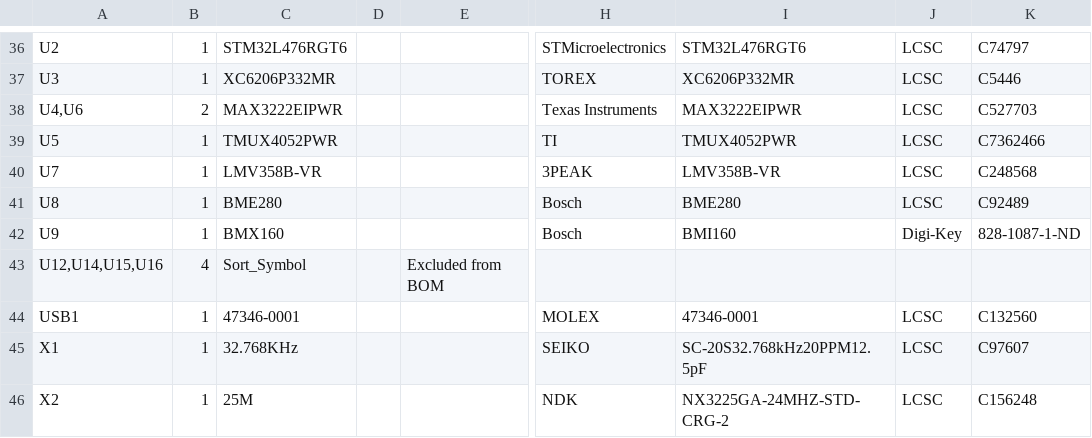
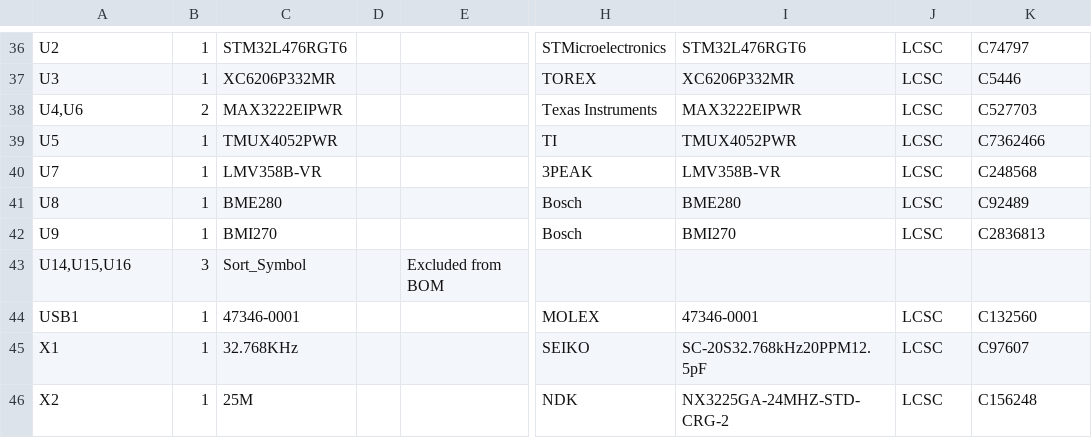
Before and after one commit to PandoroML/LOAF, a CSV file: hardware/anemometers/ultrasonic/pcb/u_anemometer.csv, drawn as a sheet; only a part is shown, gaps mark what is left out; the diff names each change by its address in the sheet, - before the commit and + after, or states it on an @@ line.

```diff
--- a/hardware/anemometers/ultrasonic/pcb/u_anemometer.csv
+++ b/hardware/anemometers/ultrasonic/pcb/u_anemometer.csv
-C42: BMX160
+C42: BMI270
-I42: BMI160
+I42: BMI270
-J42: Digi-Key
+J42: LCSC
-K42: 828-1087-1-ND
+K42: C2836813
-A43: U12,U14,U15,U16
+A43: U14,U15,U16
-B43: 4
+B43: 3
```
Also changed, not shown: 3 other files.
